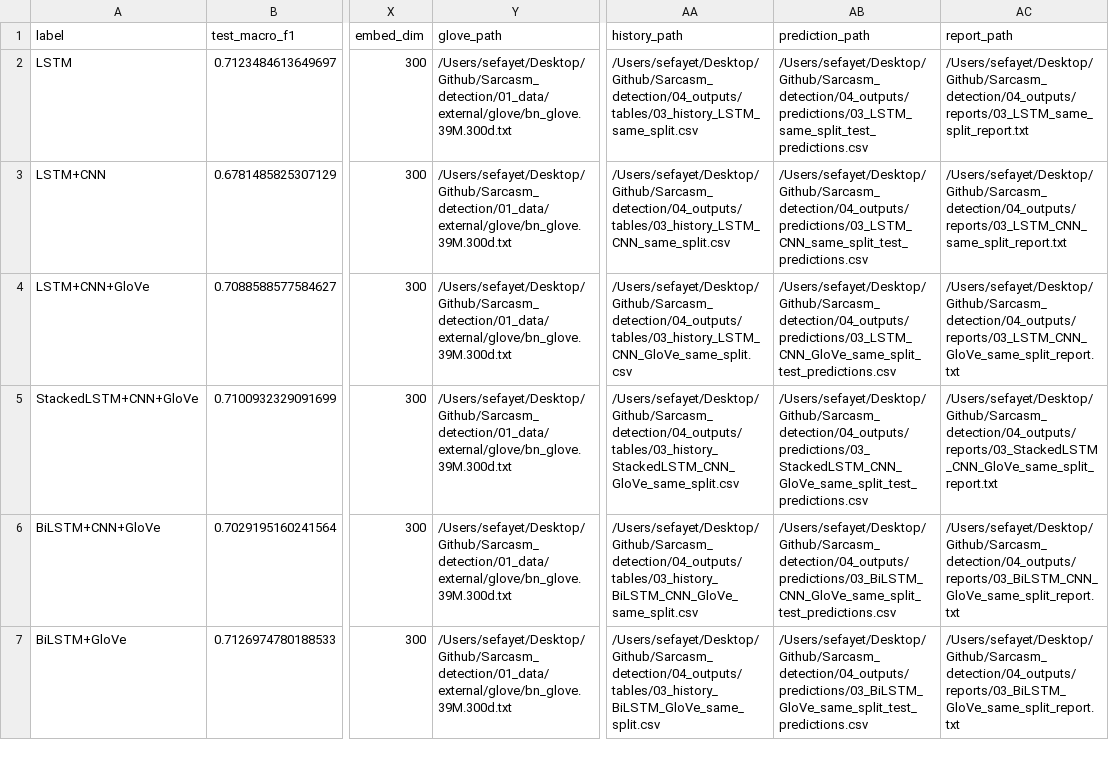
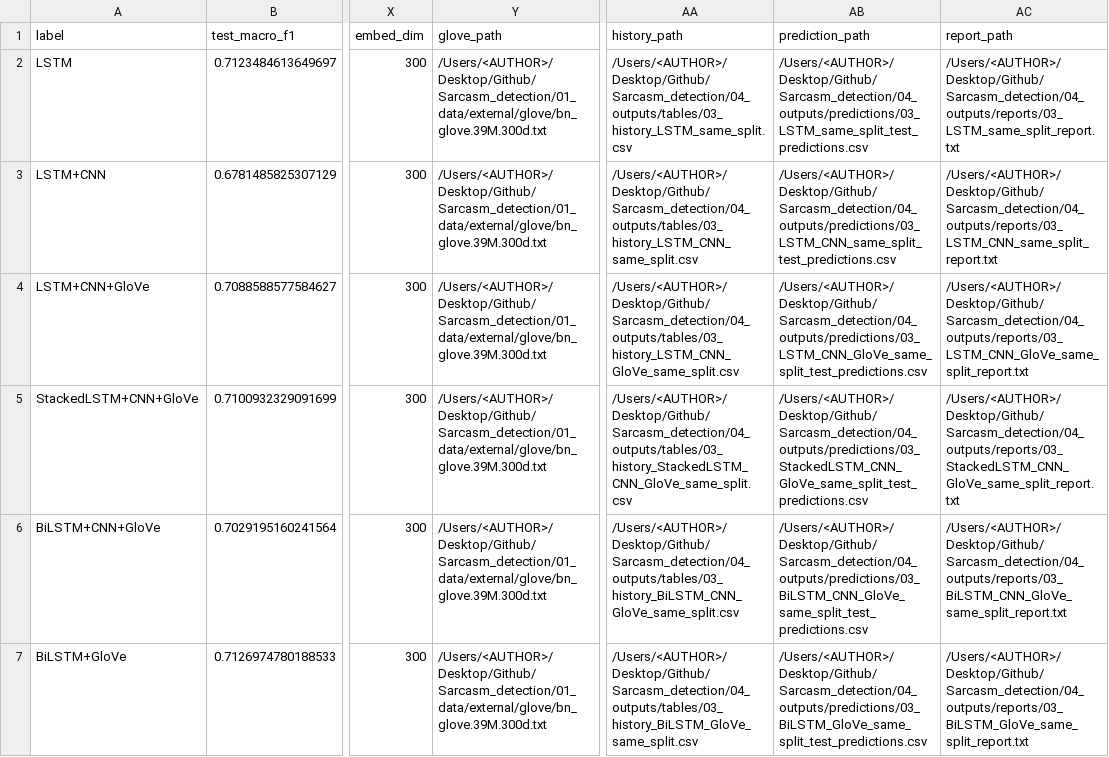
Before and after one commit to Sefayet-Alam/Cross-Corpus-Bengali-Sarcasm-Detection, a CSV file: 04_outputs/finalized_outputs/tables/03_dl_results.csv, drawn as a sheet; only a part is shown, gaps mark what is left out; the diff names each change by its address in the sheet, - before the commit and + after, or states it on an @@ line.

```diff
--- a/04_outputs/finalized_outputs/tables/03_dl_results.csv
+++ b/04_outputs/finalized_outputs/tables/03_dl_results.csv
-Y2:Y7 (glove_path): /Users/sefayet/Desktop/Github/Sarcasm_detection/01_data/external/glove/bn_glove.39M.300d.txt
+Y2:Y7 (glove_path): /Users/<AUTHOR>/Desktop/Github/Sarcasm_detection/01_data/external/glove/bn_glove.39M.300d.txt
-AA2 (history_path): /Users/sefayet/Desktop/Github/Sarcasm_detection/04_outputs/tables/03_history_LSTM_same_split.csv
+AA2 (history_path): /Users/<AUTHOR>/Desktop/Github/Sarcasm_detection/04_outputs/tables/03_history_LSTM_same_split.csv
-AB2 (prediction_path): /Users/sefayet/Desktop/Github/Sarcasm_detection/04_outputs/predictions/03_LSTM_same_split_test_predictions.csv
+AB2 (prediction_path): /Users/<AUTHOR>/Desktop/Github/Sarcasm_detection/04_outputs/predictions/03_LSTM_same_split_test_predictions.csv
-AC2 (report_path): /Users/sefayet/Desktop/Github/Sarcasm_detection/04_outputs/reports/03_LSTM_same_split_report.txt
+AC2 (report_path): /Users/<AUTHOR>/Desktop/Github/Sarcasm_detection/04_outputs/reports/03_LSTM_same_split_report.txt
-AA3 (history_path): /Users/sefayet/Desktop/Github/Sarcasm_detection/04_outputs/tables/03_history_LSTM_CNN_same_split.csv
+AA3 (history_path): /Users/<AUTHOR>/Desktop/Github/Sarcasm_detection/04_outputs/tables/03_history_LSTM_CNN_same_split.csv
-AB3 (prediction_path): /Users/sefayet/Desktop/Github/Sarcasm_detection/04_outputs/predictions/03_LSTM_CNN_same_split_test_predictions.csv
+AB3 (prediction_path): /Users/<AUTHOR>/Desktop/Github/Sarcasm_detection/04_outputs/predictions/03_LSTM_CNN_same_split_test_predictions.csv
-AC3 (report_path): /Users/sefayet/Desktop/Github/Sarcasm_detection/04_outputs/reports/03_LSTM_CNN_same_split_report.txt
+AC3 (report_path): /Users/<AUTHOR>/Desktop/Github/Sarcasm_detection/04_outputs/reports/03_LSTM_CNN_same_split_report.txt
-AA4 (history_path): /Users/sefayet/Desktop/Github/Sarcasm_detection/04_outputs/tables/03_history_LSTM_CNN_GloVe_same_split.csv
+AA4 (history_path): /Users/<AUTHOR>/Desktop/Github/Sarcasm_detection/04_outputs/tables/03_history_LSTM_CNN_GloVe_same_split.csv
-AB4 (prediction_path): /Users/sefayet/Desktop/Github/Sarcasm_detection/04_outputs/predictions/03_LSTM_CNN_GloVe_same_split_test_predictions.csv
+AB4 (prediction_path): /Users/<AUTHOR>/Desktop/Github/Sarcasm_detection/04_outputs/predictions/03_LSTM_CNN_GloVe_same_split_test_predictions.csv
-AC4 (report_path): /Users/sefayet/Desktop/Github/Sarcasm_detection/04_outputs/reports/03_LSTM_CNN_GloVe_same_split_report.txt
+AC4 (report_path): /Users/<AUTHOR>/Desktop/Github/Sarcasm_detection/04_outputs/reports/03_LSTM_CNN_GloVe_same_split_report.txt
-AA5 (history_path): /Users/sefayet/Desktop/Github/Sarcasm_detection/04_outputs/tables/03_history_StackedLSTM_CNN_GloVe_same_split.csv
+AA5 (history_path): /Users/<AUTHOR>/Desktop/Github/Sarcasm_detection/04_outputs/tables/03_history_StackedLSTM_CNN_GloVe_same_split.csv
-AB5 (prediction_path): /Users/sefayet/Desktop/Github/Sarcasm_detection/04_outputs/predictions/03_StackedLSTM_CNN_GloVe_same_split_test_predictions.csv
+AB5 (prediction_path): /Users/<AUTHOR>/Desktop/Github/Sarcasm_detection/04_outputs/predictions/03_StackedLSTM_CNN_GloVe_same_split_test_predictions.csv
-AC5 (report_path): /Users/sefayet/Desktop/Github/Sarcasm_detection/04_outputs/reports/03_StackedLSTM_CNN_GloVe_same_split_report.txt
+AC5 (report_path): /Users/<AUTHOR>/Desktop/Github/Sarcasm_detection/04_outputs/reports/03_StackedLSTM_CNN_GloVe_same_split_report.txt
-AA6 (history_path): /Users/sefayet/Desktop/Github/Sarcasm_detection/04_outputs/tables/03_history_BiLSTM_CNN_GloVe_same_split.csv
+AA6 (history_path): /Users/<AUTHOR>/Desktop/Github/Sarcasm_detection/04_outputs/tables/03_history_BiLSTM_CNN_GloVe_same_split.csv
-AB6 (prediction_path): /Users/sefayet/Desktop/Github/Sarcasm_detection/04_outputs/predictions/03_BiLSTM_CNN_GloVe_same_split_test_predictions.csv
+AB6 (prediction_path): /Users/<AUTHOR>/Desktop/Github/Sarcasm_detection/04_outputs/predictions/03_BiLSTM_CNN_GloVe_same_split_test_predictions.csv
-AC6 (report_path): /Users/sefayet/Desktop/Github/Sarcasm_detection/04_outputs/reports/03_BiLSTM_CNN_GloVe_same_split_report.txt
+AC6 (report_path): /Users/<AUTHOR>/Desktop/Github/Sarcasm_detection/04_outputs/reports/03_BiLSTM_CNN_GloVe_same_split_report.txt
-AA7 (history_path): /Users/sefayet/Desktop/Github/Sarcasm_detection/04_outputs/tables/03_history_BiLSTM_GloVe_same_split.csv
+AA7 (history_path): /Users/<AUTHOR>/Desktop/Github/Sarcasm_detection/04_outputs/tables/03_history_BiLSTM_GloVe_same_split.csv
-AB7 (prediction_path): /Users/sefayet/Desktop/Github/Sarcasm_detection/04_outputs/predictions/03_BiLSTM_GloVe_same_split_test_predictions.csv
+AB7 (prediction_path): /Users/<AUTHOR>/Desktop/Github/Sarcasm_detection/04_outputs/predictions/03_BiLSTM_GloVe_same_split_test_predictions.csv
-AC7 (report_path): /Users/sefayet/Desktop/Github/Sarcasm_detection/04_outputs/reports/03_BiLSTM_GloVe_same_split_report.txt
+AC7 (report_path): /Users/<AUTHOR>/Desktop/Github/Sarcasm_detection/04_outputs/reports/03_BiLSTM_GloVe_same_split_report.txt
```
Also changed, not shown: 04_outputs/finalized_outputs/tables/03_dl_reference_gap_same_split.csv, 04_outputs/tables/03_dl_reference_gap_same_split.csv, 25 other files.
